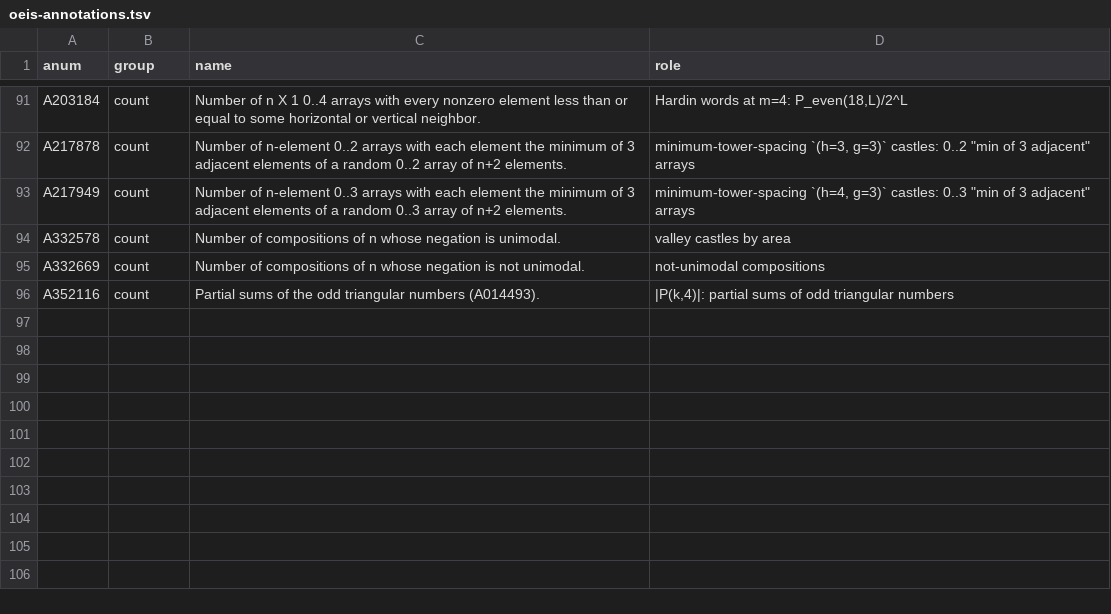
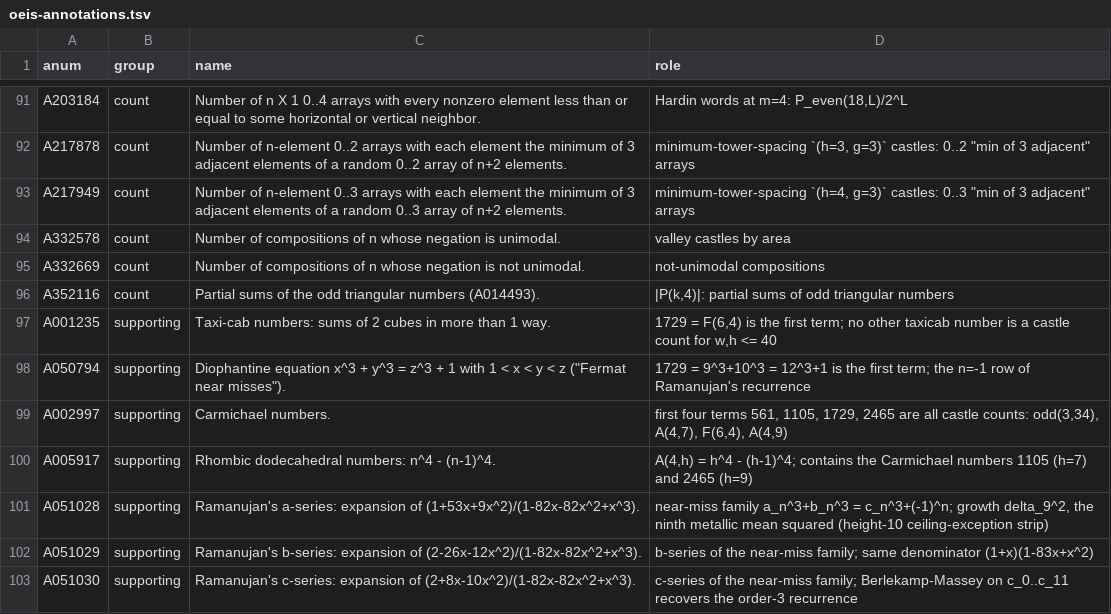
Before and after one commit to eeggwall/castles-wiki, a TSV file: config/oeis-annotations.tsv, drawn as a sheet; only a part is shown, gaps mark what is left out; the diff names each change by its address in the sheet, - before the commit and + after, or states it on an @@ line.

Commit message:
docs: new page hardy-ramanujan-castle - F(6,4) = 1729; Ramanujan near-miss family grows at delta_9^2
The taxicab number is a castle count: F(6,4) = 1729 exactly, unique for
w,h <= 40, with A(6,4) = 16^3 - 9^3 in the same cell. Ramanujan's
x^3+y^3 = z^3 +- 1 family (9^3+10^3 = 12^3+1 at n = -1) is C-finite with
denominator (1+x)(1-83x+x^2); Berlekamp-Massey recovers it and its growth
constant is the square of the ninth metallic mean, the height-10
ceiling-exception strip at width step 2. Also: the first four Carmichael
numbers as castle counts, the digit castle (1,7,2,9), F mod 1729 periods.
Annotates A001235, A050794, A002997, A005917, A051028-A051030 and
regenerates oeis-index.

Wiki-Op: ingest

```diff
--- a/config/oeis-annotations.tsv
+++ b/config/oeis-annotations.tsv
+row 97: A001235 | supporting | Taxi-cab numbers: sums of 2 cubes in more than 1 way. | 1729 = F(6,4) is the first term; no other taxicab number is a castle count for w,h <= 40
+row 98: A050794 | supporting | Diophantine equation x^3 + y^3 = z^3 + 1 with 1 < x < y < z ("Fermat near misses"). | 1729 = 9^3+10^3 = 12^3+1 is the first term; the n=-1 row of Ramanujan's recurrence
+row 99: A002997 | supporting | Carmichael numbers. | first four terms 561, 1105, 1729, 2465 are all castle counts: odd(3,34), A(4,7), F(6,4), A(4,9)
+row 100: A005917 | supporting | Rhombic dodecahedral numbers: n^4 - (n-1)^4. | A(4,h) = h^4 - (h-1)^4; contains the Carmichael numbers 1105 (h=7) and 2465 (h=9)
+row 101: A051028 | supporting | Ramanujan's a-series: expansion of (1+53x+9x^2)/(1-82x-82x^2+x^3). | near-miss family a_n^3+b_n^3 = c_n^3+(-1)^n; growth delta_9^2, the ninth metallic mean squared (height-10 ceiling-exception strip)
+row 102: A051029 | supporting | Ramanujan's b-series: expansion of (2-26x-12x^2)/(1-82x-82x^2+x^3). | b-series of the near-miss family; same denominator (1+x)(1-83x+x^2)
+row 103: A051030 | supporting | Ramanujan's c-series: expansion of (2+8x-10x^2)/(1-82x-82x^2+x^3). | c-series of the near-miss family; Berlekamp-Massey on c_0..c_11 recovers the order-3 recurrence
```
Also changed, not shown: 2 other files.
